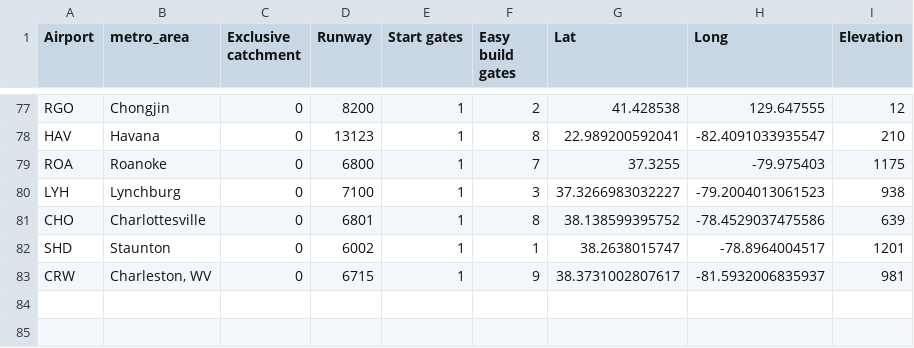
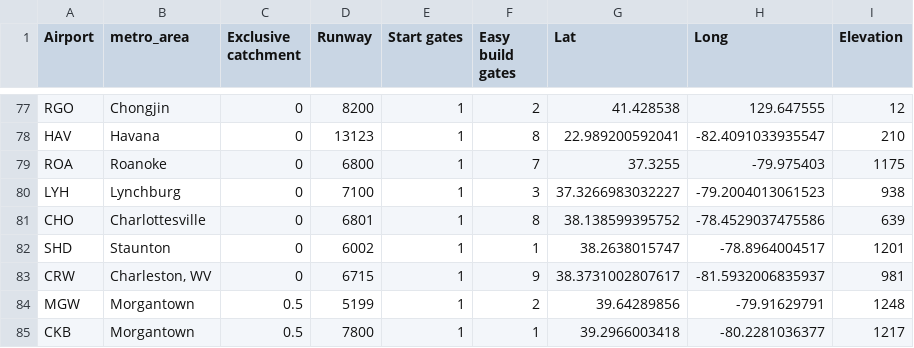
Before and after one commit to johnbrussell/airline-game, a CSV file: data/airports.csv, drawn as a sheet; only a part is shown, gaps mark what is left out.

Commit message:
Morgantown, WV

```diff
--- a/data/airports.csv
+++ b/data/airports.csv
@@ -83 +83,3 @@ SHD,Staunton,0,6002,1,1,38.2638015747,-78.8964004517,1201
 CRW,"Charleston, WV",0,6715,1,9,38.3731002807617,-81.5932006835937,981
+MGW,Morgantown,0.5,5199,1,2,39.64289856,-79.91629791,1248
+CKB,Morgantown,0.5,7800,1,1,39.2966003418,-80.2281036377,1217
```
Also changed, not shown: data/metro_areas.csv, data/populations.csv, 1 other file.
